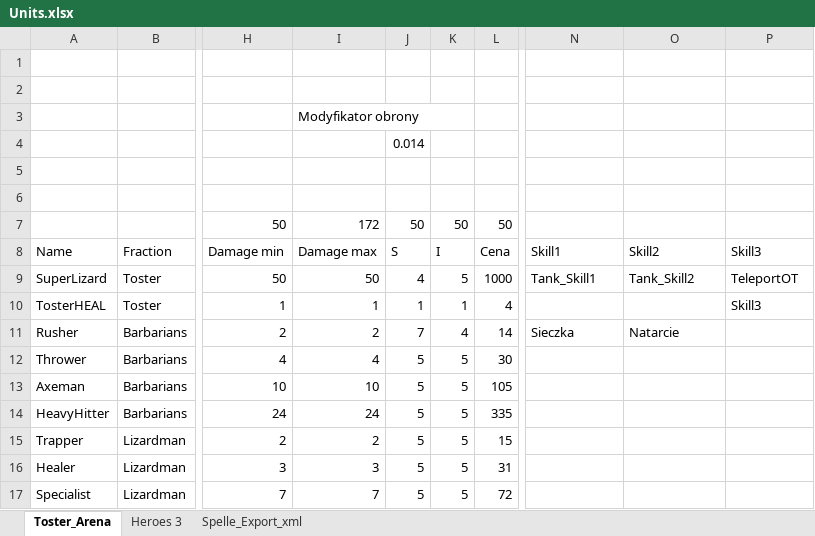
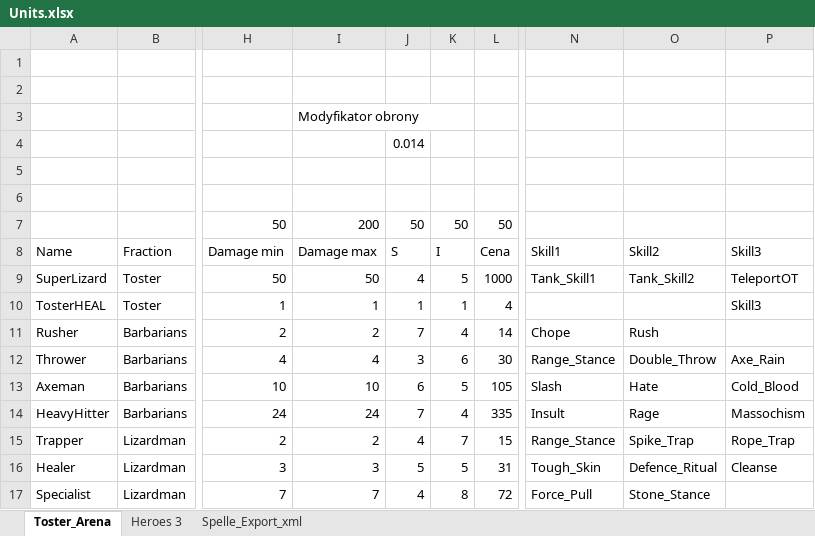
Before and after one commit to DPDdesign/TArenaUnity3D, an Excel workbook: TArenaUnity3D/Assets/Resources/Data/Units.xlsx, sheet Toster_Arena, drawn as a sheet; only a part is shown, gaps mark what is left out; values as stored, in another font and other column widths than the file's, no cell formats; conditional formats and table styles not drawn; the diff covers the shown part only; the diff names each change by its address in the sheet, - before the commit and + after, or states it on an @@ line.

Commit message:
fixes  + updated excel

```diff
--- a/TArenaUnity3D/Assets/Resources/Data/Units.xlsx (sheet Toster_Arena)
+++ b/TArenaUnity3D/Assets/Resources/Data/Units.xlsx (sheet Toster_Arena)
-I7 (Damage max): 172
+I7 (Damage max): 200
-N11 (Skill1): Sieczka
+N11 (Skill1): Chope
-O11 (Skill2): Natarcie
+O11 (Skill2): Rush
-J12 (S): 5
+J12 (S): 3
-K12 (I): 5
+K12 (I): 6
-N12 (Skill1): (empty)
+N12 (Skill1): Range_Stance
-O12 (Skill2): (empty)
+O12 (Skill2): Double_Throw
-P12 (Skill3): (empty)
+P12 (Skill3): Axe_Rain
-J13 (S): 5
+J13 (S): 6
-N13 (Skill1): (empty)
+N13 (Skill1): Slash
-O13 (Skill2): (empty)
+O13 (Skill2): Hate
-P13 (Skill3): (empty)
+P13 (Skill3): Cold_Blood
-J14 (S): 5
+J14 (S): 7
-K14 (I): 5
+K14 (I): 4
-N14 (Skill1): (empty)
+N14 (Skill1): Insult
-O14 (Skill2): (empty)
+O14 (Skill2): Rage
-P14 (Skill3): (empty)
+P14 (Skill3): Massochism
-J15 (S): 5
+J15 (S): 4
-K15 (I): 5
+K15 (I): 7
-N15 (Skill1): (empty)
+N15 (Skill1): Range_Stance
-O15 (Skill2): (empty)
+O15 (Skill2): Spike_Trap
-P15 (Skill3): (empty)
+P15 (Skill3): Rope_Trap
-N16 (Skill1): (empty)
+N16 (Skill1): Tough_Skin
-O16 (Skill2): (empty)
+O16 (Skill2): Defence_Ritual
-P16 (Skill3): (empty)
+P16 (Skill3): Cleanse
-J17 (S): 5
+J17 (S): 4
-K17 (I): 5
+K17 (I): 8
-N17 (Skill1): (empty)
+N17 (Skill1): Force_Pull
-O17 (Skill2): (empty)
+O17 (Skill2): Stone_Stance
```
Also changed, not shown: 4 added rows and 23 edited cells elsewhere in this sheet, cell formats, formulas that keep their value, hidden cells, 2 other files.
